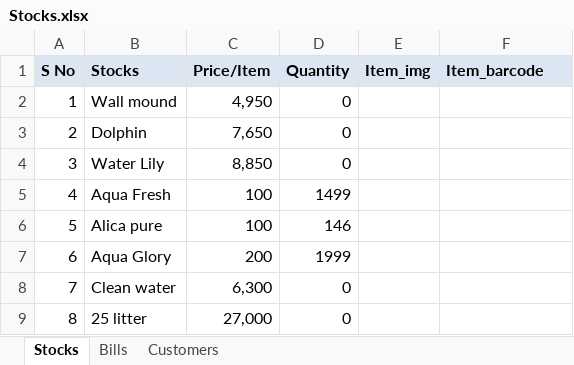
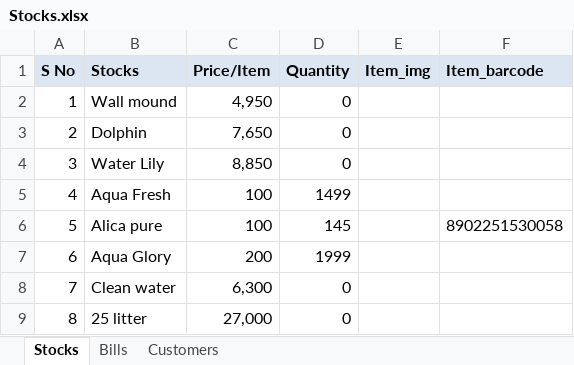
Before and after one commit to javamohd/CogStocks, an Excel workbook: Stocks.xlsx, sheet Stocks, drawn as a sheet; only a part is shown; values as stored, in another font and other column widths than the file's, no borders; charts and pictures not drawn; the diff names each change by its address in the sheet, - before the commit and + after, or states it on an @@ line.

```diff
--- a/Stocks.xlsx (sheet Stocks)
+++ b/Stocks.xlsx (sheet Stocks)
-D6 (Quantity): 146
+D6 (Quantity): 145
-F6 (Item_barcode): (empty)
+F6 (Item_barcode): 8902251530058
```
Also changed, not shown: sheet Bills, charts or pictures, 5 other files.
